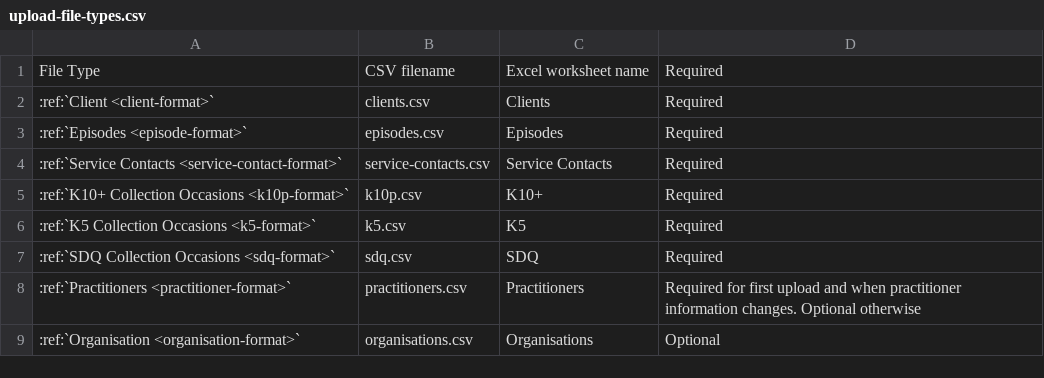
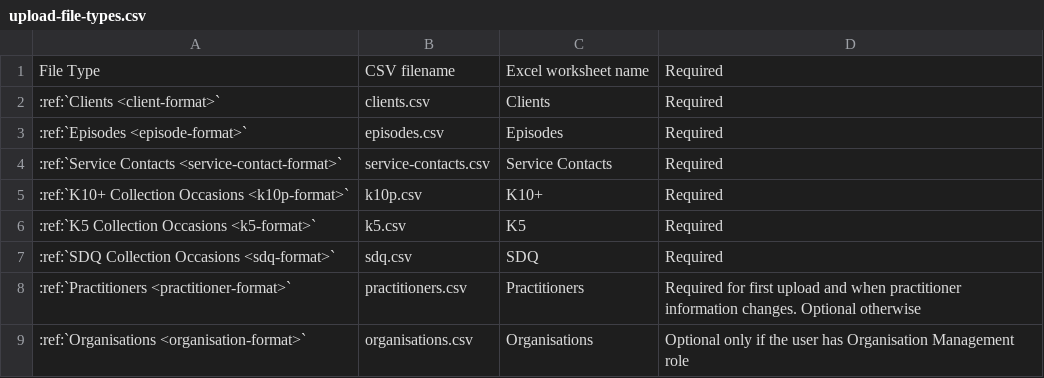
Before and after one commit to strategicdata/pmhc-mds-spec, a CSV file: doc/data-specification/upload-file-types.csv, drawn as a sheet.

Commit message:
Organisations worksheet/file update - spec, user guide and faqs
* Updated :ref:`files-to-upload` to specify that the Organisations worksheet/file is optional only if the user has Organisation Management role.
* Added 's' to the end of 'client' and 'organisation' (RT:718066)
* Added the question :ref:`upload_organisation_role_error`
* Added :ref:`upload-fixing-errors`
* Moved example upload error messages to :ref:`Uploading Data FAQs <uploading-data-FAQs>`

```diff
--- a/doc/data-specification/upload-file-types.csv
+++ b/doc/data-specification/upload-file-types.csv
@@ -1,3 +1,3 @@
 File Type,CSV filename,Excel worksheet name,Required
-:ref:`Client <client-format>`,clients.csv,Clients,Required
+:ref:`Clients <client-format>`,clients.csv,Clients,Required
 :ref:`Episodes <episode-format>`,episodes.csv,Episodes,Required
@@ -8,2 +8,2 @@ File Type,CSV filename,Excel worksheet name,Required
 :ref:`Practitioners <practitioner-format>`,practitioners.csv,Practitioners,Required for first upload and when practitioner information changes. Optional otherwise
-:ref:`Organisation <organisation-format>`,organisations.csv,Organisations,Optional
+:ref:`Organisations <organisation-format>`,organisations.csv,Organisations,Optional only if the user has Organisation Management role
```
Also changed, not shown: 5 other files.
